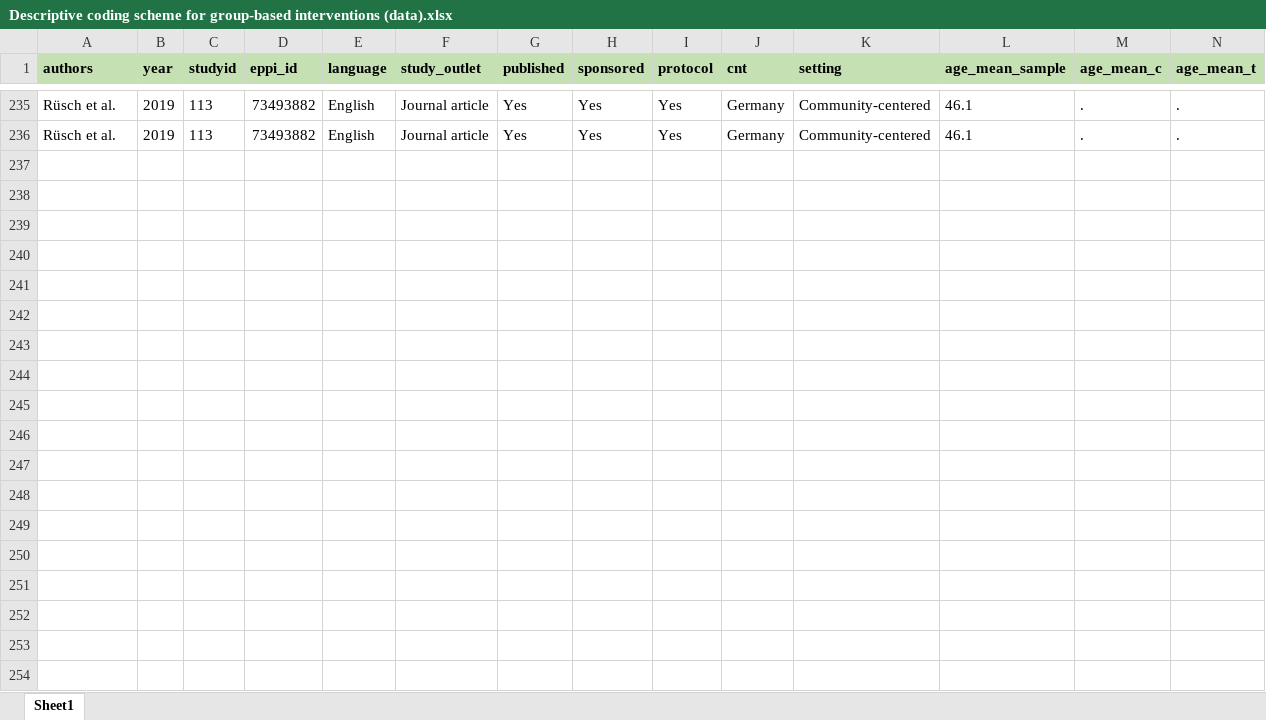
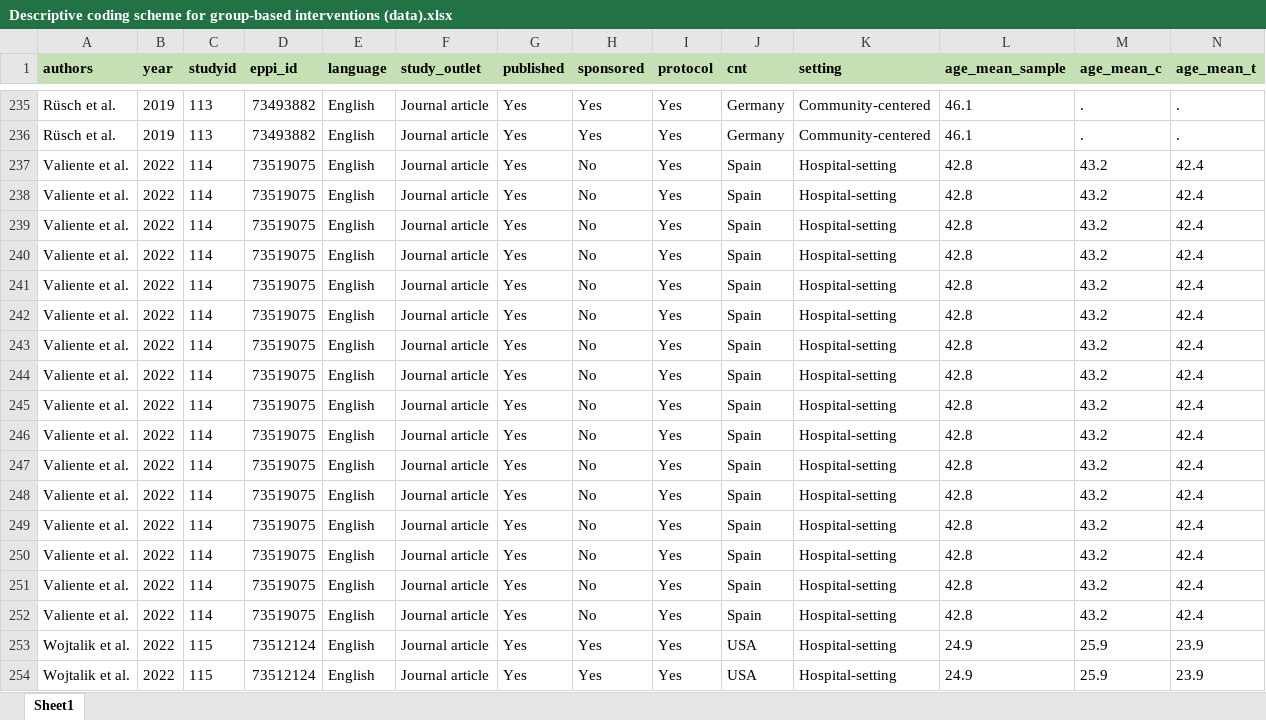
Before and after one commit to MikkelVembye/Group-based-interventions, an Excel workbook: ES calc/Descriptive coding scheme for group-based interventions (data).xlsx, sheet Sheet1, drawn as a sheet; only a part is shown, gaps mark what is left out; values as stored, in another font and other column widths than the file's, no borders; rows hold the shown columns only; the diff covers the shown part only; the diff names each change by its address in the sheet, - before the commit and + after, or states it on an @@ line.

Commit message:
Adding Wojtalik and Valiente

```diff
--- a/ES calc/Descriptive coding scheme for group-based interventions (data).xlsx (sheet Sheet1)
+++ b/ES calc/Descriptive coding scheme for group-based interventions (data).xlsx (sheet Sheet1)
+row 237: Valiente et al. | 2022 | 114 | 73519075 | English | Journal article | Yes | No | Yes | Spain | Hospital-setting | 42.8 | 43.2 | 42.4
+row 238: Valiente et al. | 2022 | 114 | 73519075 | English | Journal article | Yes | No | Yes | Spain | Hospital-setting | 42.8 | 43.2 | 42.4
+row 239: Valiente et al. | 2022 | 114 | 73519075 | English | Journal article | Yes | No | Yes | Spain | Hospital-setting | 42.8 | 43.2 | 42.4
+row 240: Valiente et al. | 2022 | 114 | 73519075 | English | Journal article | Yes | No | Yes | Spain | Hospital-setting | 42.8 | 43.2 | 42.4
+row 241: Valiente et al. | 2022 | 114 | 73519075 | English | Journal article | Yes | No | Yes | Spain | Hospital-setting | 42.8 | 43.2 | 42.4
+row 242: Valiente et al. | 2022 | 114 | 73519075 | English | Journal article | Yes | No | Yes | Spain | Hospital-setting | 42.8 | 43.2 | 42.4
+row 243: Valiente et al. | 2022 | 114 | 73519075 | English | Journal article | Yes | No | Yes | Spain | Hospital-setting | 42.8 | 43.2 | 42.4
+row 244: Valiente et al. | 2022 | 114 | 73519075 | English | Journal article | Yes | No | Yes | Spain | Hospital-setting | 42.8 | 43.2 | 42.4
+row 245: Valiente et al. | 2022 | 114 | 73519075 | English | Journal article | Yes | No | Yes | Spain | Hospital-setting | 42.8 | 43.2 | 42.4
+row 246: Valiente et al. | 2022 | 114 | 73519075 | English | Journal article | Yes | No | Yes | Spain | Hospital-setting | 42.8 | 43.2 | 42.4
+row 247: Valiente et al. | 2022 | 114 | 73519075 | English | Journal article | Yes | No | Yes | Spain | Hospital-setting | 42.8 | 43.2 | 42.4
+row 248: Valiente et al. | 2022 | 114 | 73519075 | English | Journal article | Yes | No | Yes | Spain | Hospital-setting | 42.8 | 43.2 | 42.4
+row 249: Valiente et al. | 2022 | 114 | 73519075 | English | Journal article | Yes | No | Yes | Spain | Hospital-setting | 42.8 | 43.2 | 42.4
+row 250: Valiente et al. | 2022 | 114 | 73519075 | English | Journal article | Yes | No | Yes | Spain | Hospital-setting | 42.8 | 43.2 | 42.4
+row 251: Valiente et al. | 2022 | 114 | 73519075 | English | Journal article | Yes | No | Yes | Spain | Hospital-setting | 42.8 | 43.2 | 42.4
+row 252: Valiente et al. | 2022 | 114 | 73519075 | English | Journal article | Yes | No | Yes | Spain | Hospital-setting | 42.8 | 43.2 | 42.4
+row 253: Wojtalik et al. | 2022 | 115 | 73512124 | English | Journal article | Yes | Yes | Yes | USA | Hospital-setting | 24.9 | 25.9 | 23.9
+row 254: Wojtalik et al. | 2022 | 115 | 73512124 | English | Journal article | Yes | Yes | Yes | USA | Hospital-setting | 24.9 | 25.9 | 23.9
```
Also changed, not shown: 2 added rows elsewhere in this sheet.
